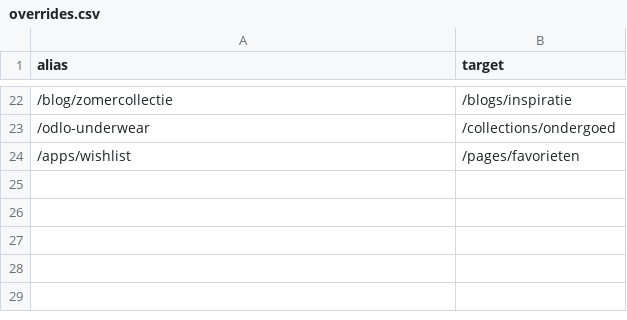
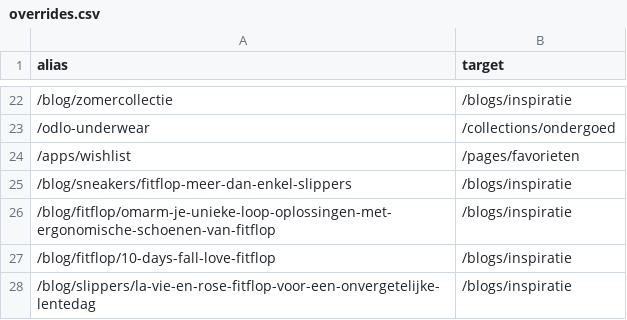
Before and after one commit to dr771/OBR, a CSV file: redirects/overrides.csv, drawn as a sheet; only a part is shown, gaps mark what is left out; the diff names each change by its address in the sheet, - before the commit and + after, or states it on an @@ line.

```diff
--- a/redirects/overrides.csv
+++ b/redirects/overrides.csv
+row 25: /blog/sneakers/fitflop-meer-dan-enkel-slippers | /blogs/inspiratie
+row 26: /blog/fitflop/omarm-je-unieke-loop-oplossingen-met-ergonomische-schoenen-van-fitflop | /blogs/inspiratie
+row 27: /blog/fitflop/10-days-fall-love-fitflop | /blogs/inspiratie
+row 28: /blog/slippers/la-vie-en-rose-fitflop-voor-een-onvergetelijke-lentedag | /blogs/inspiratie
```
Also changed, not shown: 4 other files.
